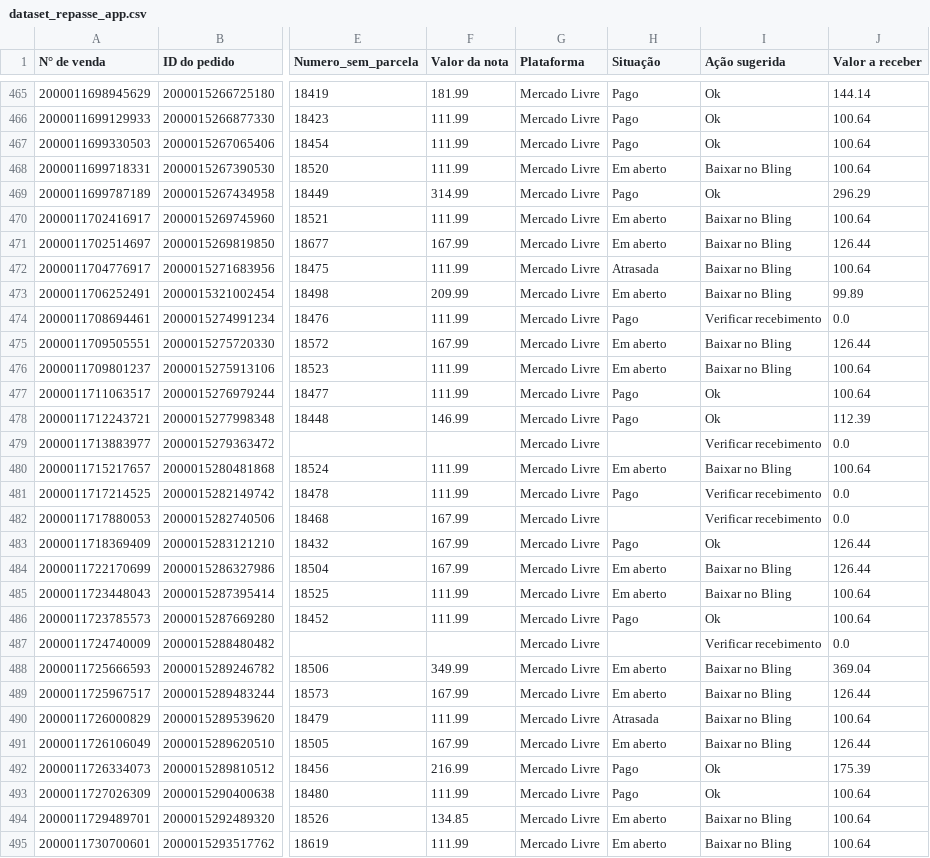
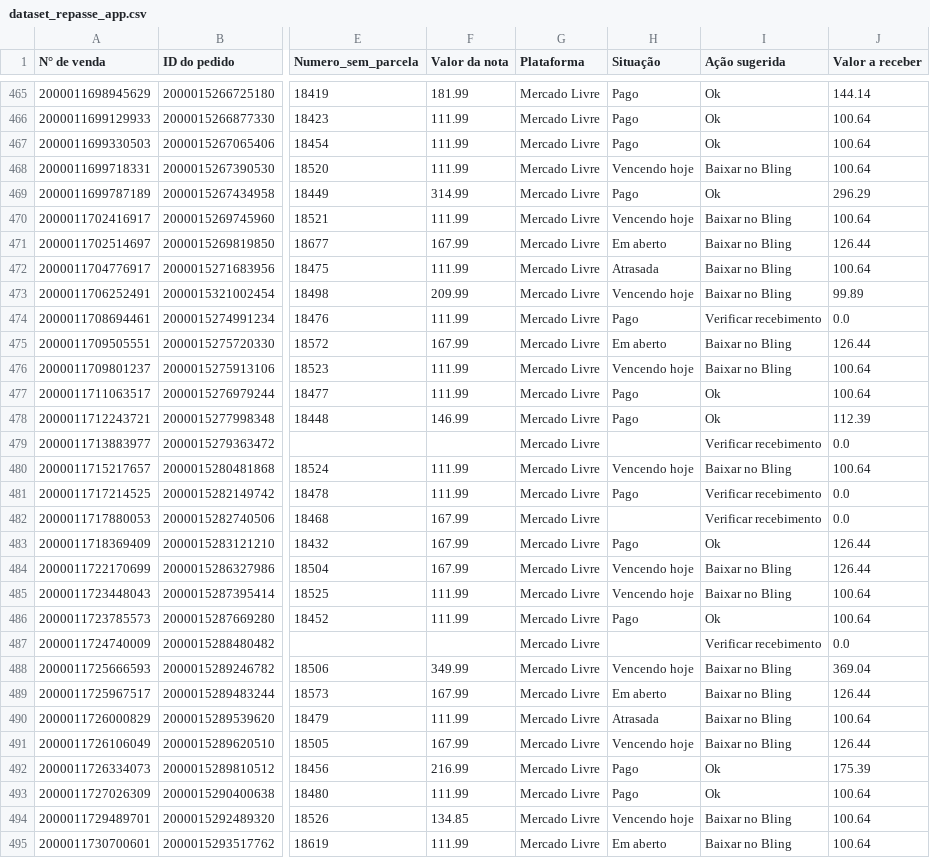
Before and after one commit to flaviacaetanoliveira-ui/FDL_Consultoria, a CSV file: data_products/cliente_2/mega_star/repasse/current/dataset_repasse_app.csv, drawn as a sheet; only a part is shown, gaps mark what is left out; the diff covers the shown part only; the diff names each change by its address in the sheet, - before the commit and + after, or states it on an @@ line.

```diff
--- a/data_products/cliente_2/mega_star/repasse/current/dataset_repasse_app.csv
+++ b/data_products/cliente_2/mega_star/repasse/current/dataset_repasse_app.csv
-H468 (Situação): Em aberto
+H468 (Situação): Vencendo hoje
-H470 (Situação): Em aberto
+H470 (Situação): Vencendo hoje
-H473 (Situação): Em aberto
+H473 (Situação): Vencendo hoje
-H476 (Situação): Em aberto
+H476 (Situação): Vencendo hoje
-H480 (Situação): Em aberto
+H480 (Situação): Vencendo hoje
-H484:H485 (Situação): Em aberto
+H484:H485 (Situação): Vencendo hoje
-H488 (Situação): Em aberto
+H488 (Situação): Vencendo hoje
-H491 (Situação): Em aberto
+H491 (Situação): Vencendo hoje
-H494 (Situação): Em aberto
+H494 (Situação): Vencendo hoje
```
Also changed, not shown: 22 edited cells elsewhere in this file, data_products/cliente_2/gama_home/repasse/current/dataset_repasse_app.csv, data_products/default/antomoveis/repasse/current/dataset_repasse_app.csv, 35 other files.
